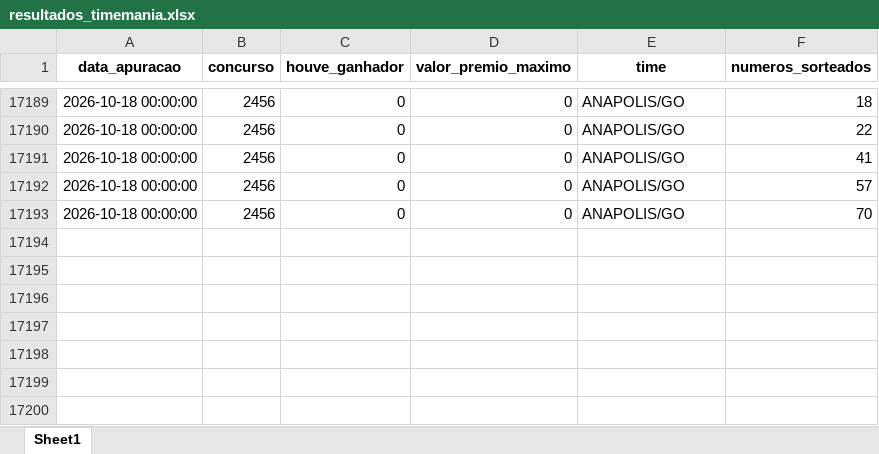
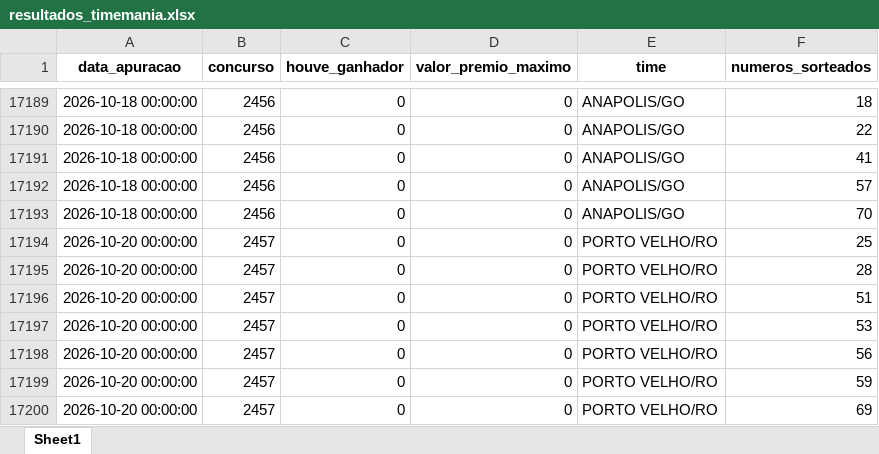
Before and after one commit to AlceuPantoni/loterrrias, an Excel workbook: data-raw/resultados_timemania.xlsx, sheet Sheet1, drawn as a sheet; only a part is shown, gaps mark what is left out; values as stored, in another font and other column widths than the file's, no borders; the diff names each change by its address in the sheet, - before the commit and + after, or states it on an @@ line.

```diff
--- a/data-raw/resultados_timemania.xlsx (sheet Sheet1)
+++ b/data-raw/resultados_timemania.xlsx (sheet Sheet1)
+row 17194: 2026-10-20 00:00:00 | 2457 | 0 | 0 | PORTO VELHO/RO | 25
+row 17195: 2026-10-20 00:00:00 | 2457 | 0 | 0 | PORTO VELHO/RO | 28
+row 17196: 2026-10-20 00:00:00 | 2457 | 0 | 0 | PORTO VELHO/RO | 51
+row 17197: 2026-10-20 00:00:00 | 2457 | 0 | 0 | PORTO VELHO/RO | 53
+row 17198: 2026-10-20 00:00:00 | 2457 | 0 | 0 | PORTO VELHO/RO | 56
+row 17199: 2026-10-20 00:00:00 | 2457 | 0 | 0 | PORTO VELHO/RO | 59
+row 17200: 2026-10-20 00:00:00 | 2457 | 0 | 0 | PORTO VELHO/RO | 69
```
Also changed, not shown: data-raw/resultados_diadesorte.xlsx, data-raw/resultados_megasena.xlsx, 24 other files.
